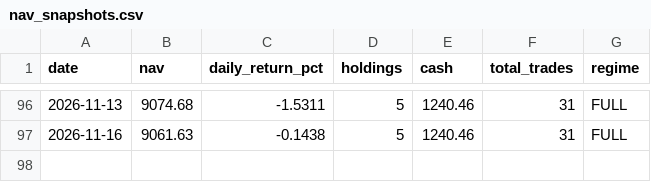
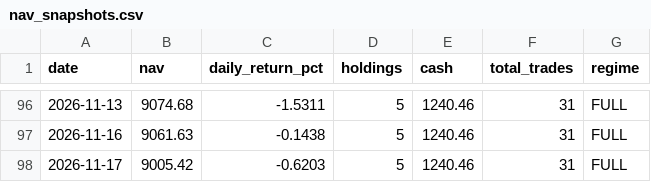
Before and after one commit to Chyde2010/momentum_rotation_improved, a CSV file: data/nav_snapshots.csv, drawn as a sheet; only a part is shown, gaps mark what is left out.

```diff
--- a/data/nav_snapshots.csv
+++ b/data/nav_snapshots.csv
@@ -97 +97,2 @@ date,nav,daily_return_pct,holdings,cash,total_trades,regime
 2026-11-16,9061.63,-0.1438,5,1240.46,31,FULL
+2026-11-17,9005.42,-0.6203,5,1240.46,31,FULL
```
Also changed, not shown: data/portfolio.csv, 2 other files.
